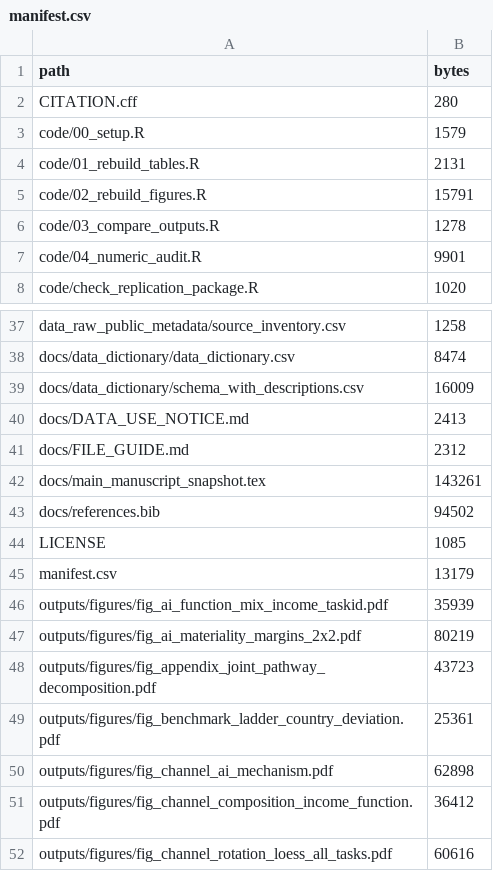
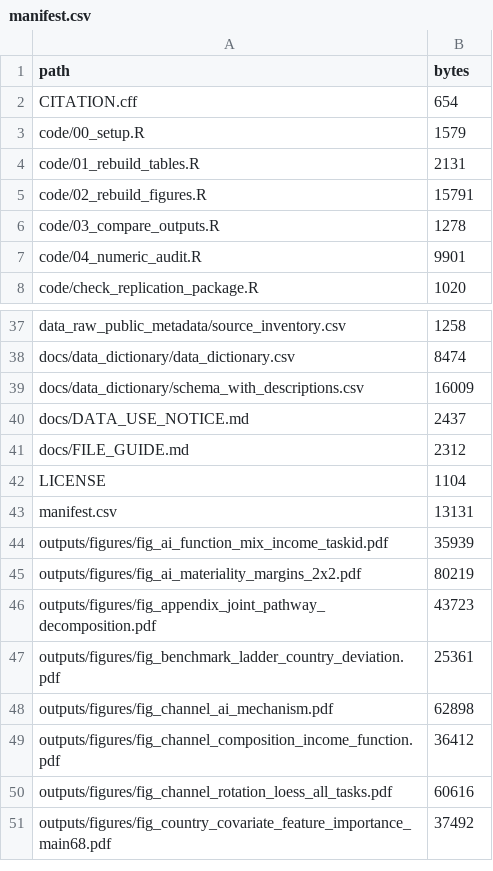
Before and after one commit to prashgarg/global-automation-atlas, a CSV file: manifest.csv, drawn as a sheet; only a part is shown, gaps mark what is left out; the shorter side is filled out with more unchanged rows; the diff covers the shown part only.

```diff
--- a/manifest.csv
+++ b/manifest.csv
@@ -1,3 +1,3 @@
 path,bytes
-CITATION.cff,280
+CITATION.cff,654
 code/00_setup.R,1579
@@ -39,8 +39,6 @@ docs/data_dictionary/data_dictionary.csv,8474
 docs/data_dictionary/schema_with_descriptions.csv,16009
-docs/DATA_USE_NOTICE.md,2413
+docs/DATA_USE_NOTICE.md,2437
 docs/FILE_GUIDE.md,2312
-docs/main_manuscript_snapshot.tex,143261
-docs/references.bib,94502
-LICENSE,1085
-manifest.csv,13179
+LICENSE,1104
+manifest.csv,13131
 outputs/figures/fig_ai_function_mix_income_taskid.pdf,35939
```
Also changed, not shown: 27 removed rows and 1 edited cell elsewhere in this file, 6 other files.
